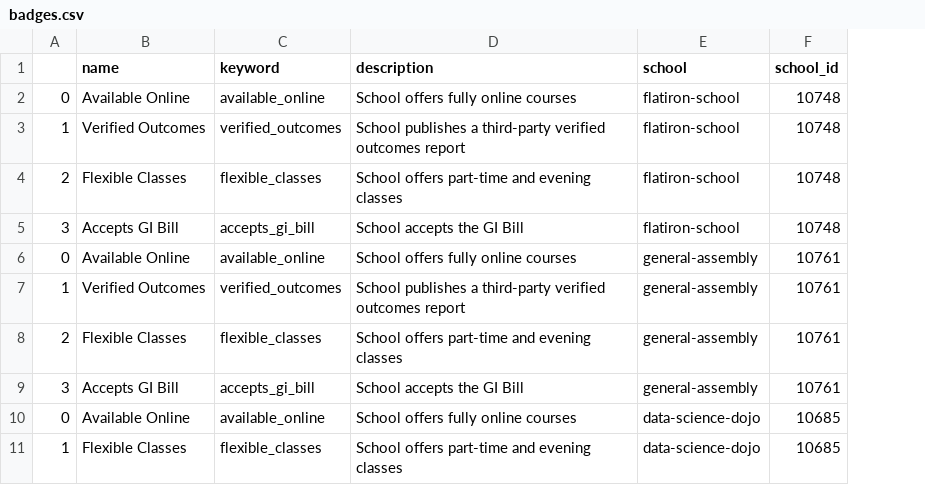
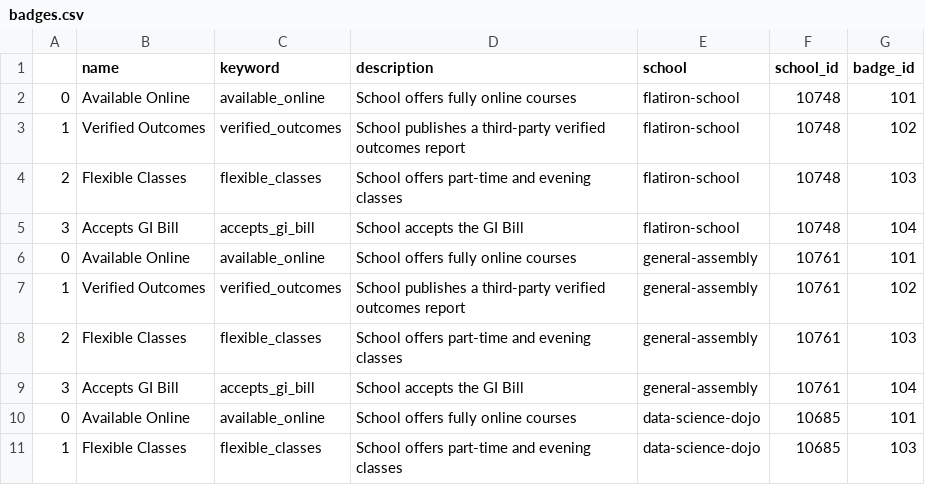
Before and after one commit to ekraj-pok/sql-project, a CSV file: badges.csv, drawn as a sheet; only a part is shown; the diff names each change by its address in the sheet, - before the commit and + after, or states it on an @@ line.

```diff
--- a/badges.csv
+++ b/badges.csv
+column G (badge_id), rows 2-11: 101 | 102 | 103 | 104 | 101 | 102 | 103 | 104 | 101 | 103
```
Also changed, not shown: coursses.csv, locations.csv, 4 other files.
